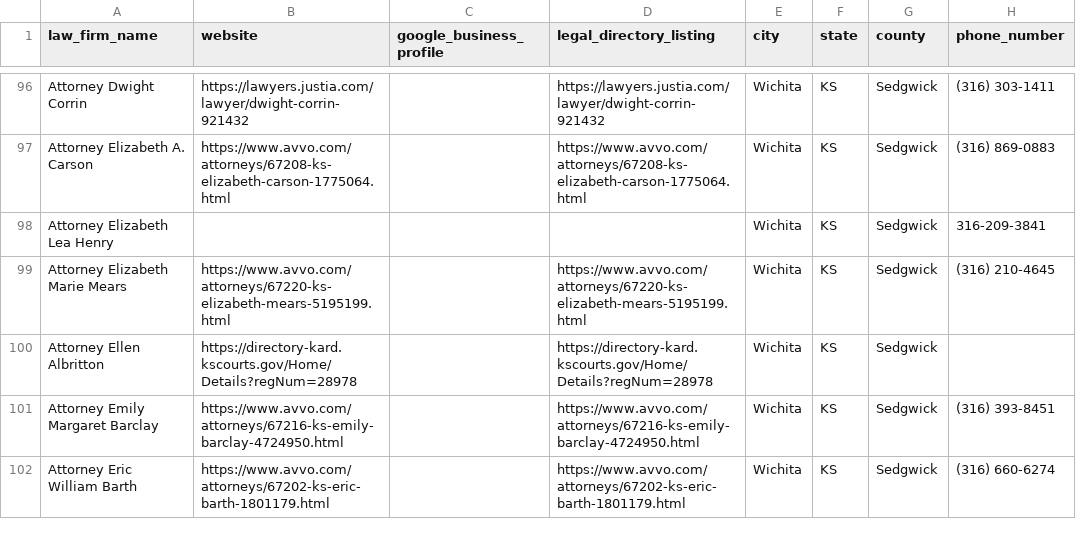
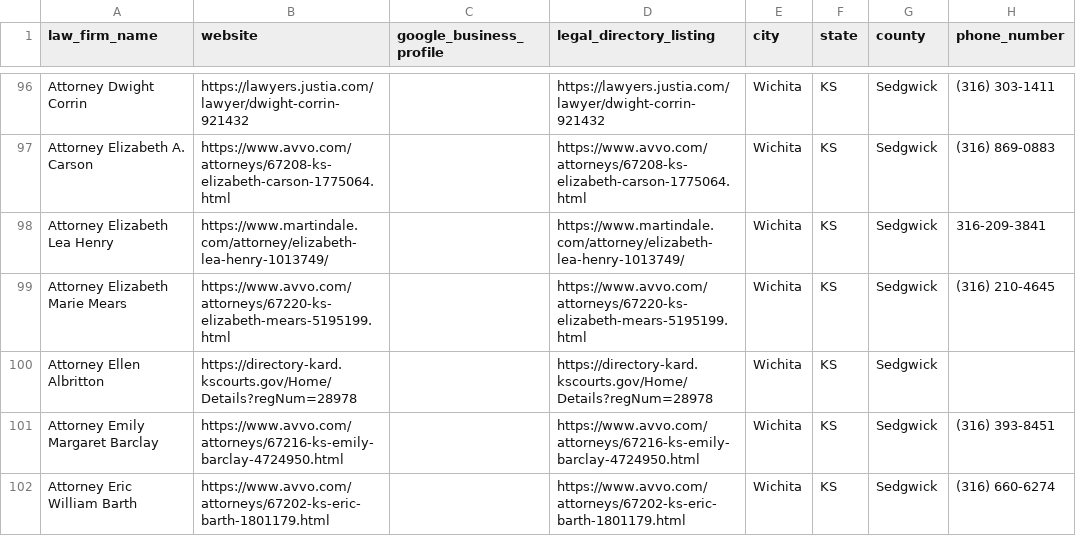
Before and after one commit to Referral-Development/lawFirmInfo, a CSV file: app/county-data/sedgwick-county-ks.csv, drawn as a sheet; only a part is shown, gaps mark what is left out; the diff covers the shown part only; the diff names each change by its address in the sheet, - before the commit and + after, or states it on an @@ line.

Commit message:
fix: add directory links for 20 Sedgwick County KS rows with no link

```diff
--- a/app/county-data/sedgwick-county-ks.csv
+++ b/app/county-data/sedgwick-county-ks.csv
-B98 (website): (empty)
+B98 (website): https://www.martindale.com/attorney/elizabeth-lea-henry-1013749/
-D98 (legal_directory_listing): (empty)
+D98 (legal_directory_listing): https://www.martindale.com/attorney/elizabeth-lea-henry-1013749/
```
Also changed, not shown: 38 edited cells elsewhere in this file.
